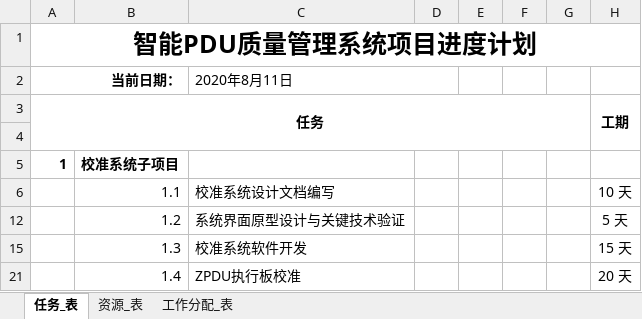
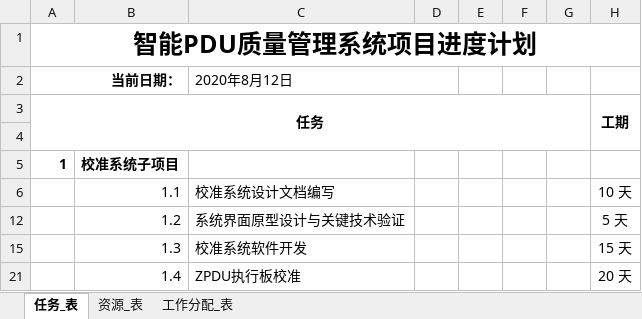
Before and after one commit to ChinaClever/PDU-CalibrateTool, an Excel workbook: 项目文档/项目进度/智能PDU质量管理项目_进度计划_20200727.xlsx, sheet 任务_表, drawn as a sheet; only a part is shown; values as stored, in another font and other column widths than the file's, no borders; charts and pictures not drawn; the diff names each change by its address in the sheet, - before the commit and + after, or states it on an @@ line.

```diff
--- a/项目文档/项目进度/智能PDU质量管理项目_进度计划_20200727.xlsx (sheet 任务_表)
+++ b/项目文档/项目进度/智能PDU质量管理项目_进度计划_20200727.xlsx (sheet 任务_表)
-C2: 2020年8月11日
+C2: 2020年8月12日
```
Also changed, not shown: charts or pictures, 1 other file.
